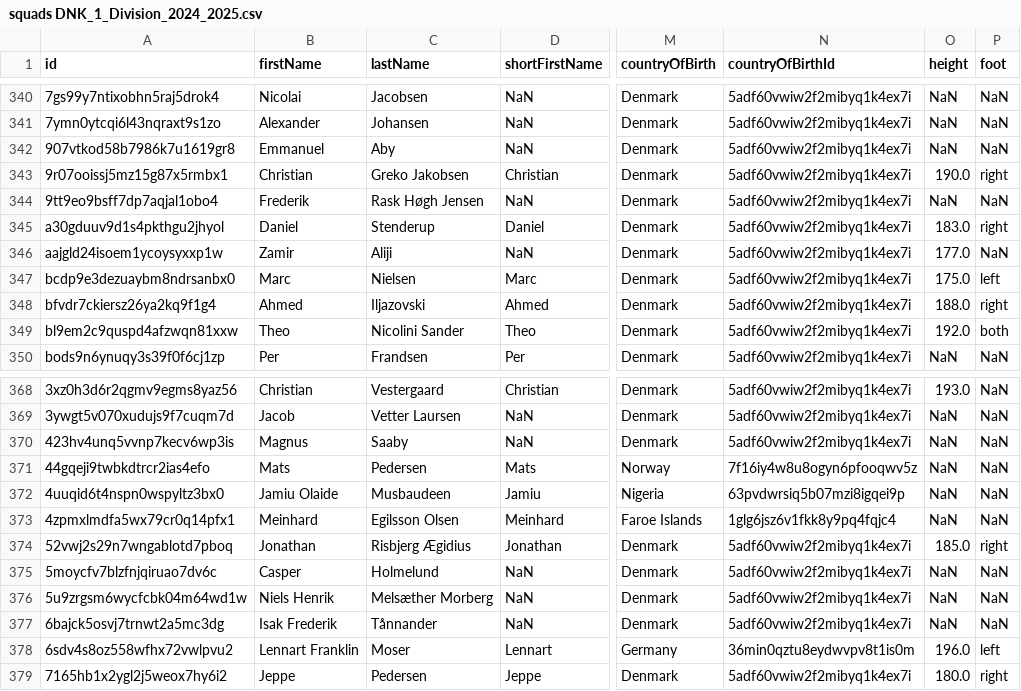
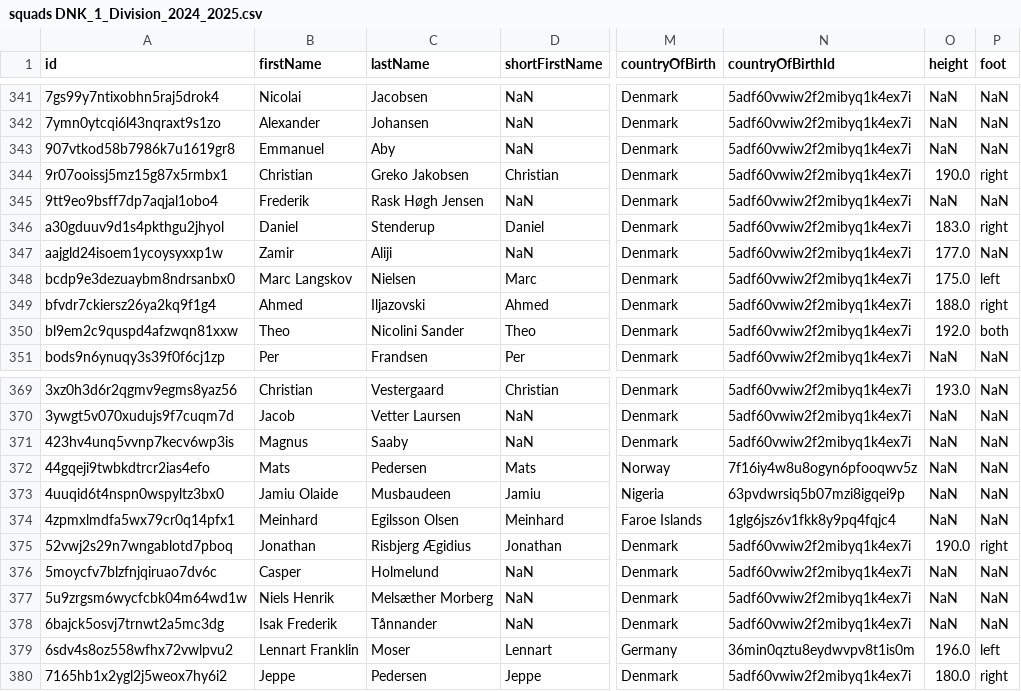
Before and after one commit to AC-Horsens/AC-Horsens-First-Team, a CSV file: DNK_1_Division_2024_2025/squads DNK_1_Division_2024_2025.csv, drawn as a sheet; only a part is shown, gaps mark what is left out; addresses are those after the commit; the diff covers the shown part only; the diff names each change by its address in the sheet, - before the commit and + after, or states it on an @@ line.

```diff
--- a/DNK_1_Division_2024_2025/squads DNK_1_Division_2024_2025.csv
+++ b/DNK_1_Division_2024_2025/squads DNK_1_Division_2024_2025.csv
-B348 (firstName): Marc
+B348 (firstName): Marc Langskov
-O375 (height): 185.0
+O375 (height): 190.0
```
Also changed, not shown: 2 added rows and 7 edited cells elsewhere in this file, Bonus.csv, DNK_1_Division_2024_2025/HB_Køge/HB_Køge_xg_data.csv, 19 other files.
